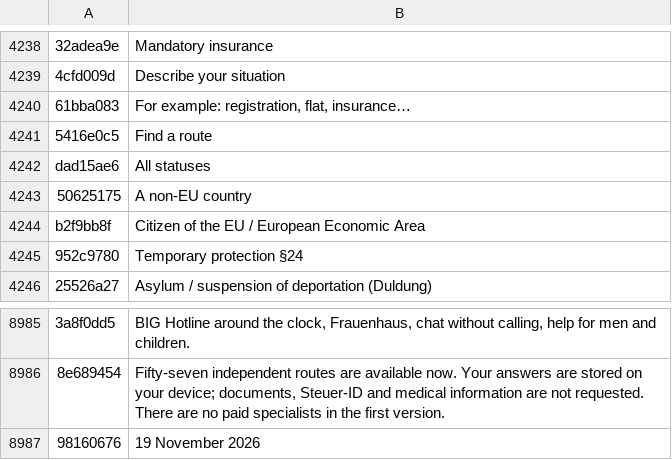
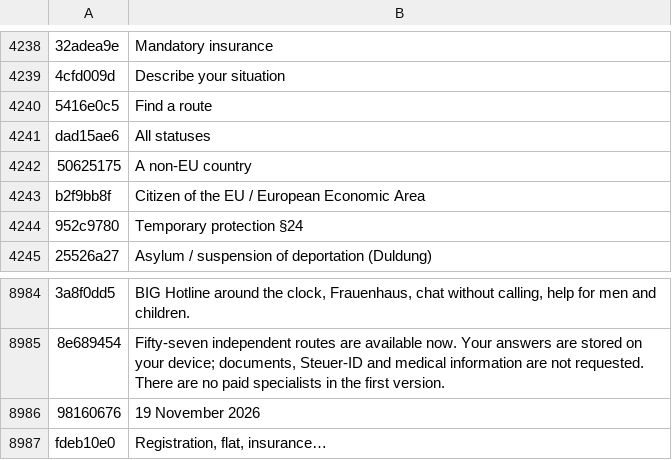
Before and after one commit to sashahermann2020-cloud/NOSTRES-public, a TSV file: i18n/translations/en.tsv, drawn as a sheet; only a part is shown, gaps mark what is left out; removed rows and columns are numbered as before the commit, all else as after; the diff names each change by its address in the sheet, - before the commit and + after, or states it on an @@ line.

```diff
--- a/i18n/translations/en.tsv
+++ b/i18n/translations/en.tsv
-row 4240: 61bba083 | For example: registration, flat, insurance…
+row 8987: fdeb10e0 | Registration, flat, insurance…
```
Also changed, not shown: i18n/translations/ar.tsv, i18n/translations/de.tsv, 24 other files.
